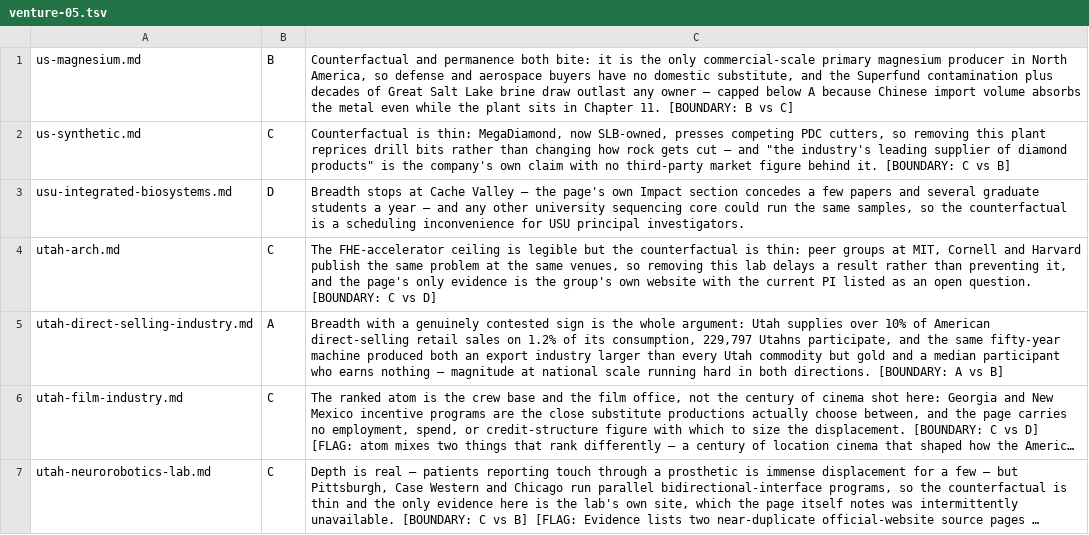
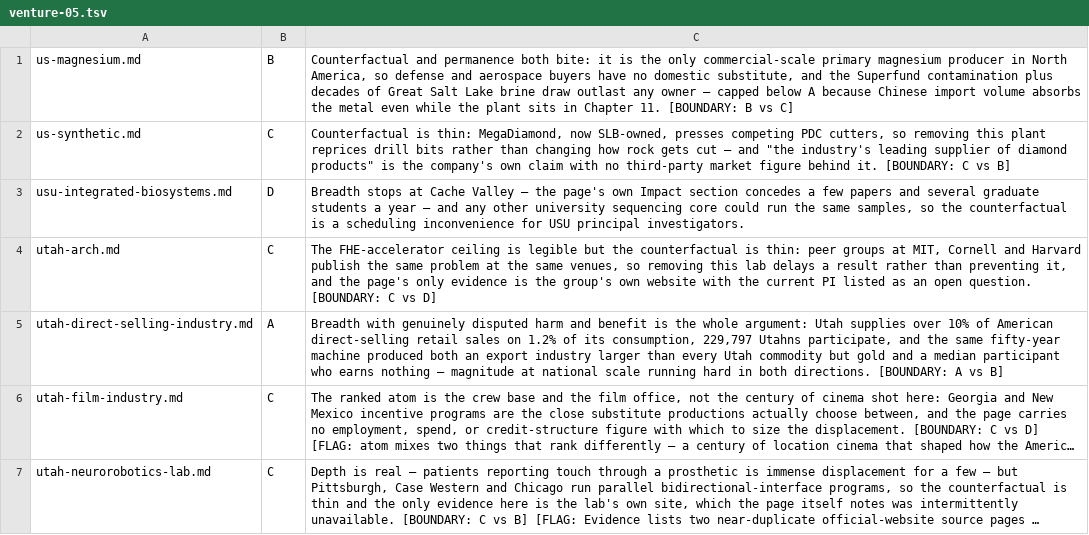
Before and after one commit to Hamnivore/great-work-utah, a TSV file: research/tier-list/results/venture-05.tsv, drawn as a sheet; only a part is shown; long unchanged cells end in …; the diff names each change by its address in the sheet, - before the commit and + after, or states it on an @@ line.

```diff
--- a/research/tier-list/results/venture-05.tsv
+++ b/research/tier-list/results/venture-05.tsv
-C5: Breadth with a genuinely contested sign is the…
+C5: Breadth with genuinely disputed harm and benefit is the…
```
Also changed, not shown: research/tier-list/results/venture-01.tsv, research/tier-list/results/venture-02.tsv, 29 other files.
